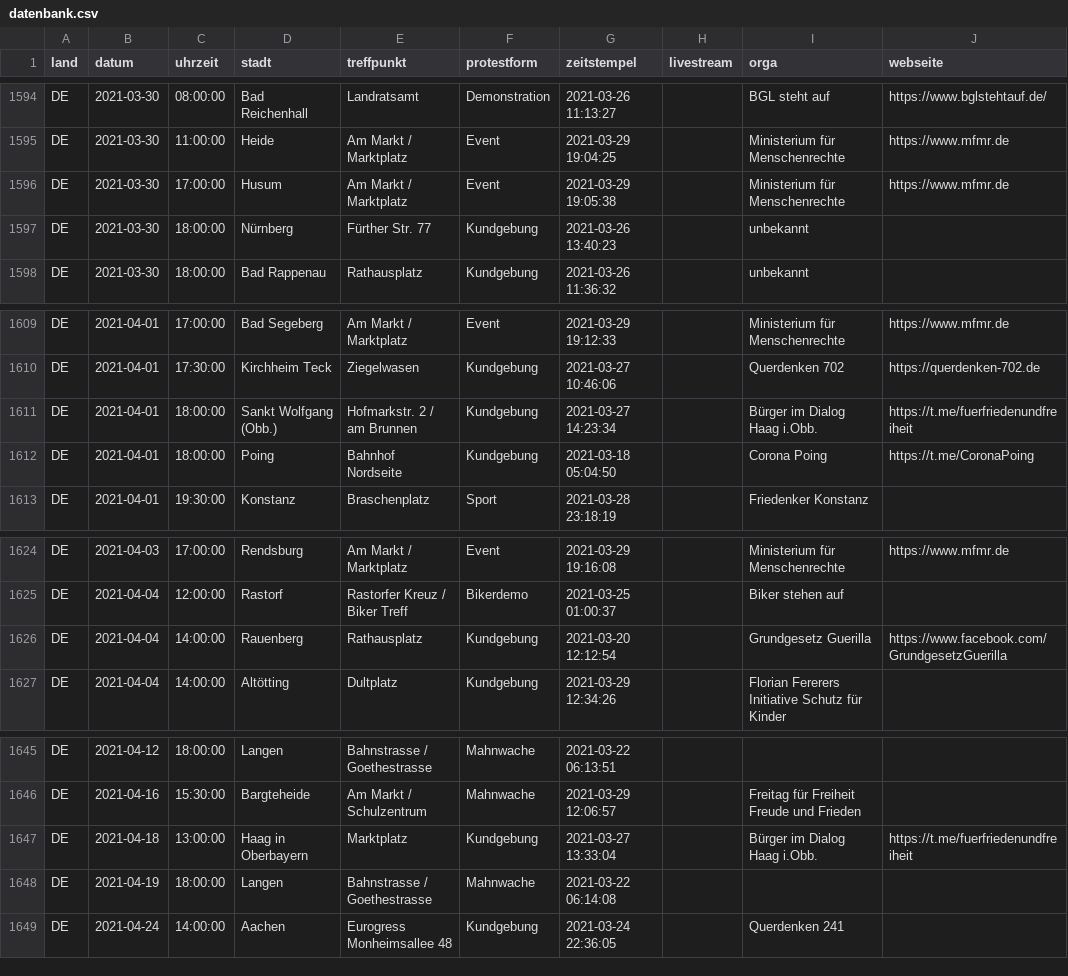
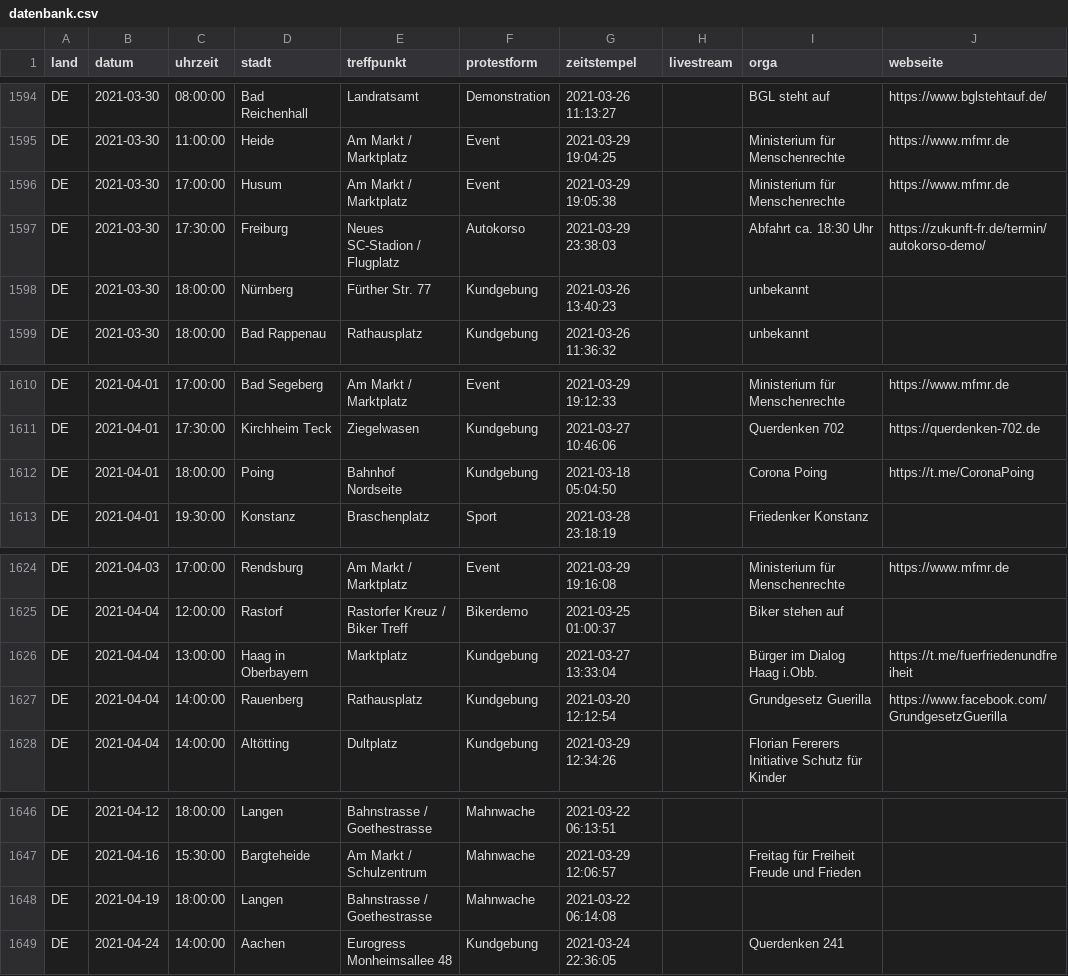
Before and after one commit to anonymous-tld/datenbank, a CSV file: datenbank.csv, drawn as a sheet; only a part is shown, gaps mark what is left out; removed rows and columns are numbered as before the commit, all else as after; the diff names each change by its address in the sheet, - before the commit and + after, or states it on an @@ line.

Commit message:
Update datenbank.csv from https://demo.terminkalender.top/datenbank.csv

```diff
--- a/datenbank.csv
+++ b/datenbank.csv
+row 1597: DE | 2021-03-30 | 17:30:00 | Freiburg | Neues SC-Stadion / Flugplatz | Autokorso | 2021-03-29 23:38:03 |  | Abfahrt ca. 18:30 Uhr | https://zukunft-fr.de/termin/autokorso-demo/
-row 1611: DE | 2021-04-01 | 18:00:00 | Sankt Wolfgang (Obb.) | Hofmarkstr. 2 / am Brunnen | Kundgebung | 2021-03-27 14:23:34 |  | Bürger im Dialog Haag i.Obb. | https://t.me/fuerfriedenundfreiheit
+row 1626: DE | 2021-04-04 | 13:00:00 | Haag in Oberbayern | Marktplatz | Kundgebung | 2021-03-27 13:33:04 |  | Bürger im Dialog Haag i.Obb. | https://t.me/fuerfriedenundfreiheit
-row 1647: DE | 2021-04-18 | 13:00:00 | Haag in Oberbayern | Marktplatz | Kundgebung | 2021-03-27 13:33:04 |  | Bürger im Dialog Haag i.Obb. | https://t.me/fuerfriedenundfreiheit
```
